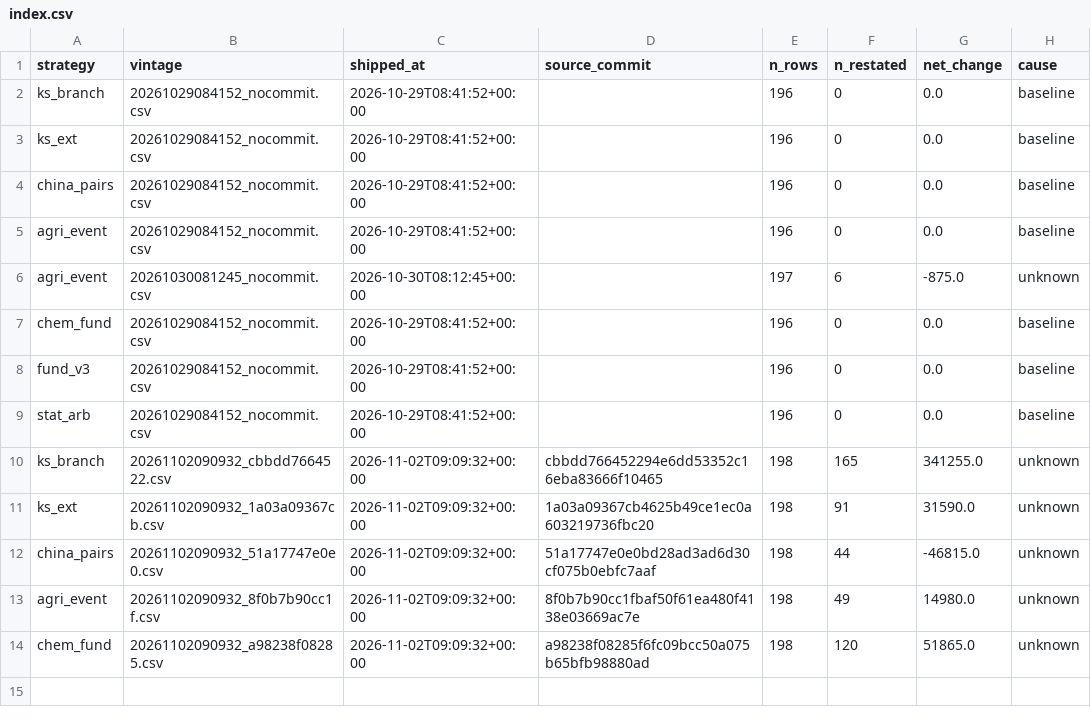
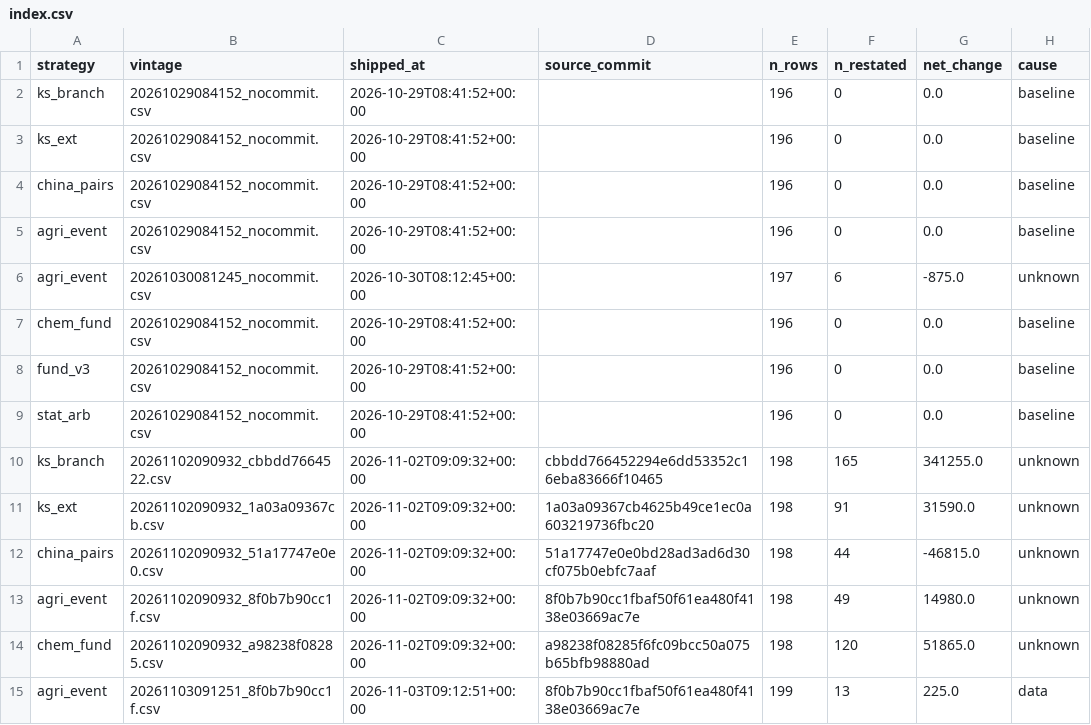
Before and after one commit to cpeiren/performance_tracker, a CSV file: data/backtest/vintages/index.csv, drawn as a sheet.

```diff
--- a/data/backtest/vintages/index.csv
+++ b/data/backtest/vintages/index.csv
@@ -14 +14,2 @@ agri_event,20261102090932_8f0b7b90cc1f.csv,2026-11-02T09:09:32+00:00,8f0b7b90cc1
 chem_fund,20261102090932_a98238f08285.csv,2026-11-02T09:09:32+00:00,a98238f08285f6fc09bcc50a075b65bfb98880ad,198,120,51865.0,unknown
+agri_event,20261103091251_8f0b7b90cc1f.csv,2026-11-03T09:12:51+00:00,8f0b7b90cc1fbaf50f61ea480f4138e03669ac7e,199,13,225.0,data
```
Also changed, not shown: data/backtest/ks_ext.csv, data/per_strategy_daily.csv, 23 other files.
